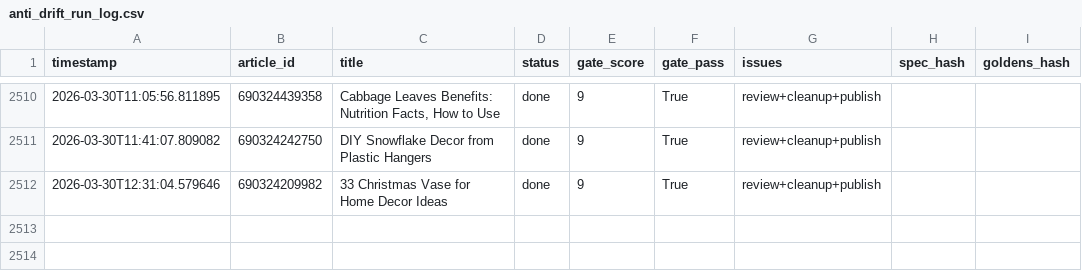
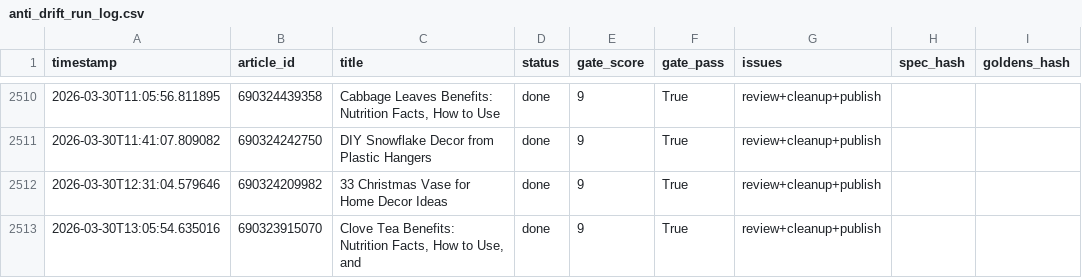
Before and after one commit to rozy0311/Shopify-Blog-Automation---Github-Actions, a CSV file: Agent - Pinterest -Shopify Blog Autopilot - End-to-End Content Factory/pipeline_v2/anti_drift_run_log.csv, drawn as a sheet; only a part is shown, gaps mark what is left out; the diff names each change by its address in the sheet, - before the commit and + after, or states it on an @@ line.

```diff
--- a/Agent - Pinterest -Shopify Blog Autopilot - End-to-End Content Factory/pipeline_v2/anti_drift_run_log.csv
+++ b/Agent - Pinterest -Shopify Blog Autopilot - End-to-End Content Factory/pipeline_v2/anti_drift_run_log.csv
+row 2513: 2026-03-30T13:05:54.635016 | 690323915070 | Clove Tea Benefits: Nutrition Facts, How to Use, and | done | 9 | True | review+cleanup+publish
```
Also changed, not shown: 2 other files.
